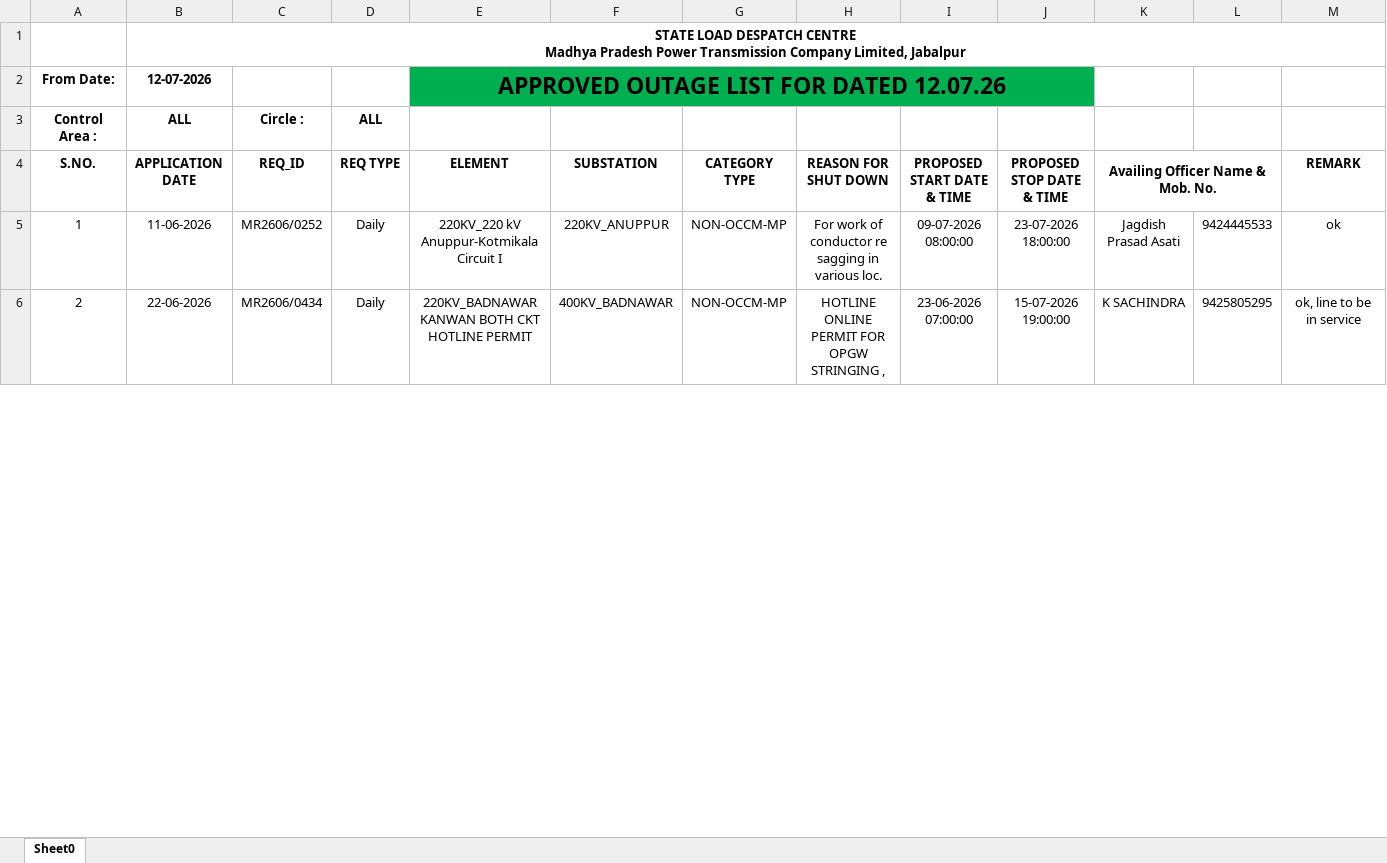
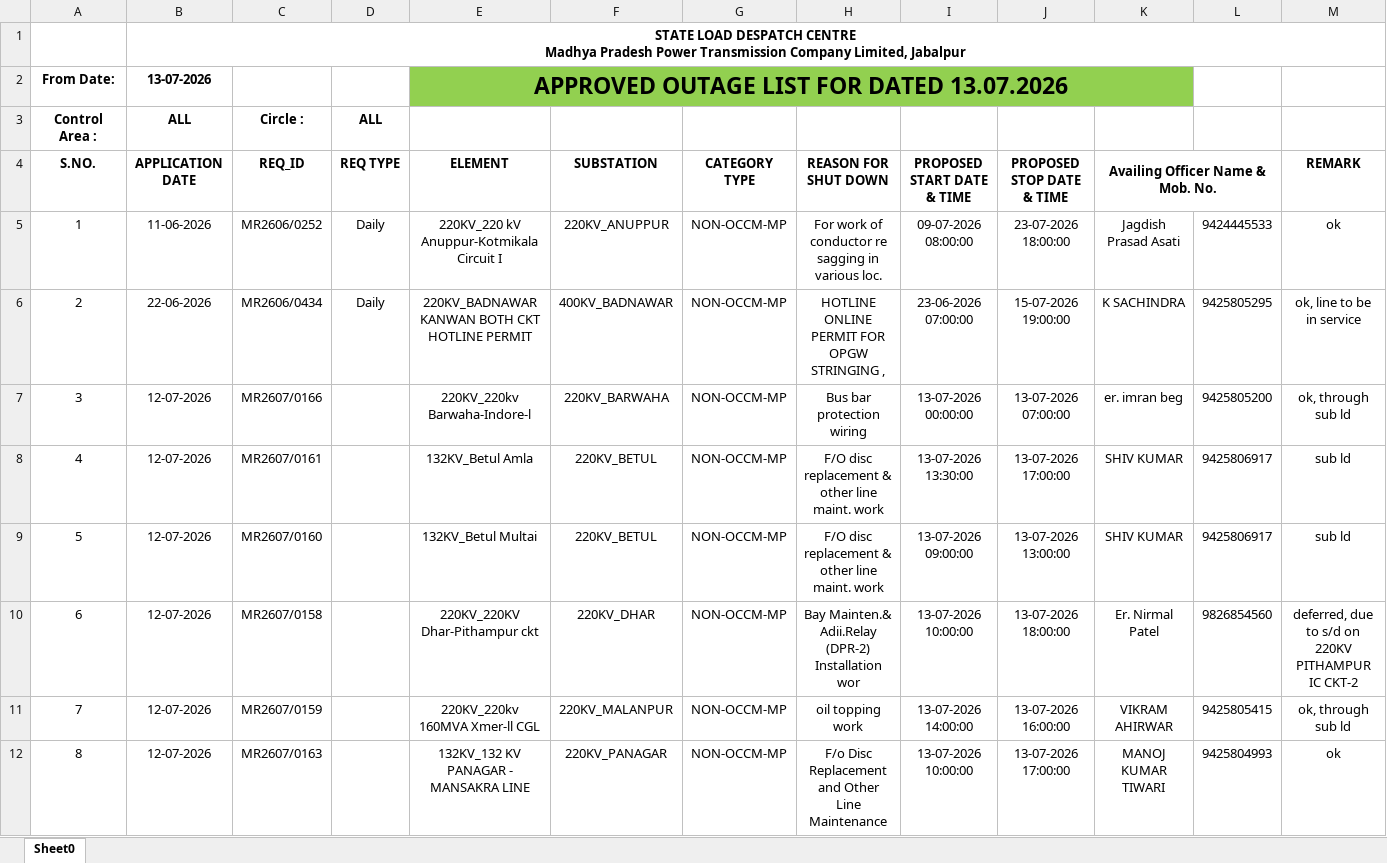
Before and after one commit to SLDCMP/shutdown, an Excel workbook: 1.xlsx, sheet Sheet0, drawn as a sheet; only a part is shown; values as stored, in another font and other column widths than the file's, no borders; charts and pictures not drawn; removed rows and columns are numbered as before the commit, all else as after; the diff covers the shown part only; the diff names each change by its address in the sheet, - before the commit and + after, or states it on an @@ line.

Commit message:
Add files via upload

```diff
--- a/1.xlsx (sheet Sheet0)
+++ b/1.xlsx (sheet Sheet0)
-B2 (APPLICATION DATE): 12-07-2026
+B2 (APPLICATION DATE): 13-07-2026
-E2 (ELEMENT): APPROVED OUTAGE LIST FOR DATED 12.07.26
+E2 (ELEMENT): APPROVED OUTAGE LIST FOR DATED 13.07.2026
-E2:J2 fill: #00B050
+E2:J2 fill: #92D050
-E2:J2 merged
+E2:K2 merged
-K2 fill: none
+K2 fill: #92D050
+row 7: 3 | 12-07-2026 | MR2607/0166 |  | 220KV_220kv Barwaha-Indore-l | 220KV_BARWAHA | NON-OCCM-MP | Bus bar protection wiring | 13-07-2026 00:00:00 | 13-07-2026 07:00:00 | er. imran beg | 9425805200 | ok, through sub ld
+row 8: 4 | 12-07-2026 | MR2607/0161 |  | 132KV_Betul Amla | 220KV_BETUL | NON-OCCM-MP | F/O disc replacement & other line maint. work | 13-07-2026 13:30:00 | 13-07-2026 17:00:00 | SHIV KUMAR | 9425806917 | sub ld
+row 9: 5 | 12-07-2026 | MR2607/0160 |  | 132KV_Betul Multai | 220KV_BETUL | NON-OCCM-MP | F/O disc replacement & other line maint. work | 13-07-2026 09:00:00 | 13-07-2026 13:00:00 | SHIV KUMAR | 9425806917 | sub ld
+row 10: 6 | 12-07-2026 | MR2607/0158 |  | 220KV_220KV Dhar-Pithampur ckt | 220KV_DHAR | NON-OCCM-MP | Bay Mainten.& Adii.Relay (DPR-2) Installation wor | 13-07-2026 10:00:00 | 13-07-2026 18:00:00 | Er. Nirmal Patel | 9826854560 | deferred, due to s/d on 220KV PITHAMPUR IC CKT-2
+row 11: 7 | 12-07-2026 | MR2607/0159 |  | 220KV_220kv 160MVA Xmer-ll CGL | 220KV_MALANPUR | NON-OCCM-MP | oil topping work | 13-07-2026 14:00:00 | 13-07-2026 16:00:00 | VIKRAM AHIRWAR | 9425805415 | ok, through sub ld
+row 12: 8 | 12-07-2026 | MR2607/0163 |  | 132KV_132 KV PANAGAR - MANSAKRA LINE | 220KV_PANAGAR | NON-OCCM-MP | F/o Disc Replacement and Other Line Maintenance | 13-07-2026 10:00:00 | 13-07-2026 17:00:00 | MANOJ KUMAR TIWARI | 9425804993 | ok
```
Also changed, not shown: 6 added rows, 1 removed row, 25 edited cells, cell formats and row numbers in column A elsewhere in this sheet.
